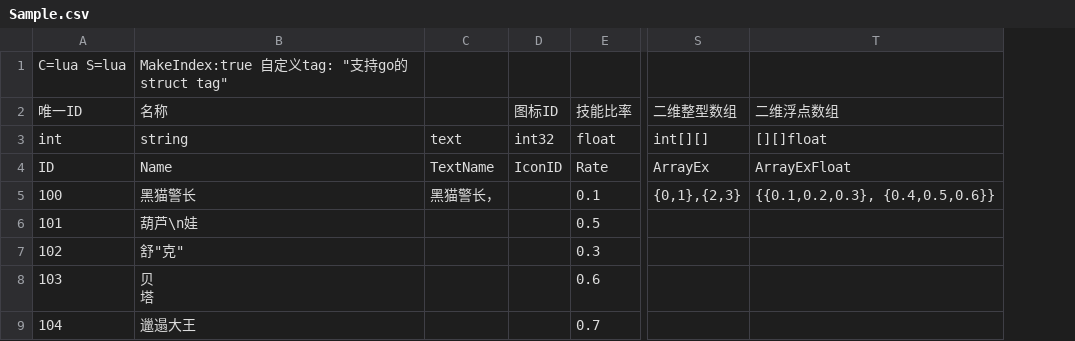
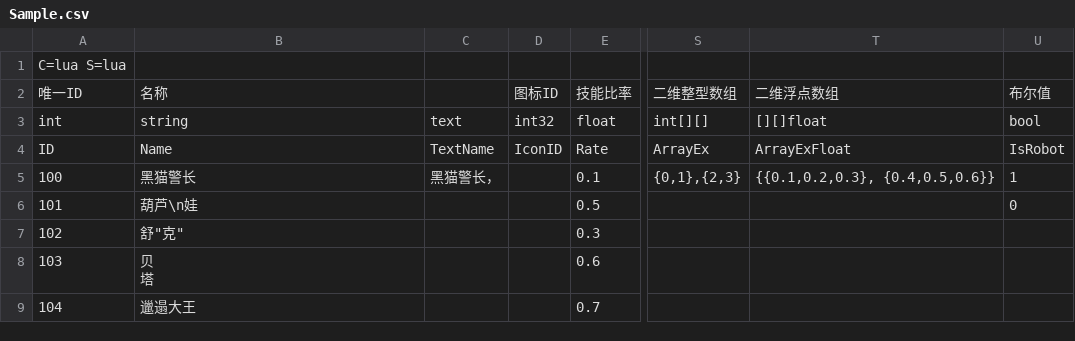
Before and after one commit to w14525555/tabtoy, a CSV file: Config/Sample.csv, drawn as a sheet; only a part is shown, gaps mark what is left out; the diff names each change by its address in the sheet, - before the commit and + after, or states it on an @@ line.

```diff
--- a/Config/Sample.csv
+++ b/Config/Sample.csv
+column U, rows 2-6: 布尔值 | bool | IsRobot | 1 | 0
-B1: MakeIndex:true 自定义tag: "支持go的struct tag"
+B1: (empty)
```
Also changed, not shown: 3 other files.
